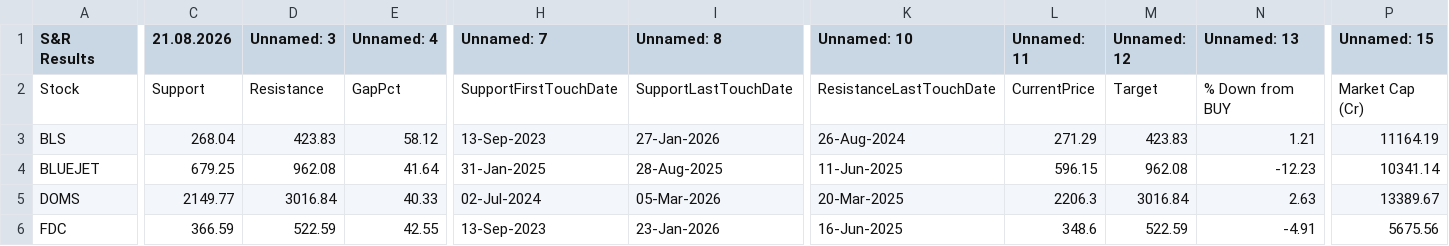
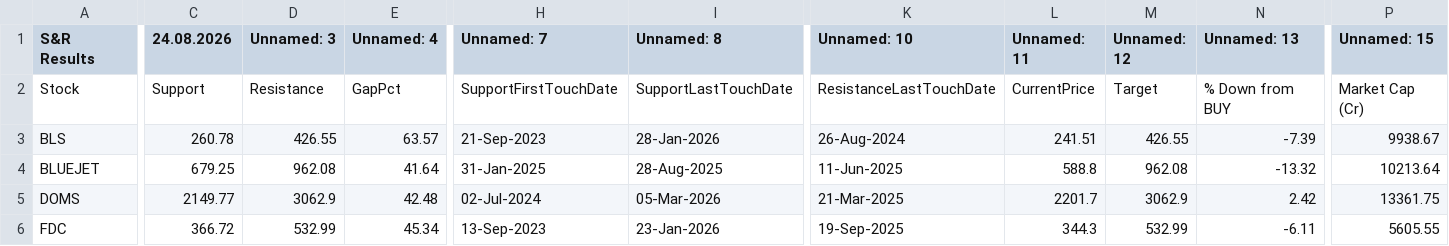
Before and after one commit to mojiburrahaman25/stock-output, a CSV file: S&R.csv, drawn as a sheet; only a part is shown, gaps mark what is left out; the diff covers the shown part only; the diff names each change by its address in the sheet, - before the commit and + after, or states it on an @@ line.

```diff
--- a/S&R.csv
+++ b/S&R.csv
-C1: 21.08.2026
+C1: 24.08.2026
-C3 (24.08.2026): 268.04
+C3 (24.08.2026): 260.78
-D3 (Unnamed: 3): 423.83
+D3 (Unnamed: 3): 426.55
-E3 (Unnamed: 4): 58.12
+E3 (Unnamed: 4): 63.57
-H3 (Unnamed: 7): 13-Sep-2023
+H3 (Unnamed: 7): 21-Sep-2023
-I3 (Unnamed: 8): 27-Jan-2026
+I3 (Unnamed: 8): 28-Jan-2026
-L3 (Unnamed: 11): 271.29
+L3 (Unnamed: 11): 241.51
-M3 (Unnamed: 12): 423.83
+M3 (Unnamed: 12): 426.55
-N3 (Unnamed: 13): 1.21
+N3 (Unnamed: 13): -7.39
-P3 (Unnamed: 15): 11164.19
+P3 (Unnamed: 15): 9938.67
-L4 (Unnamed: 11): 596.15
+L4 (Unnamed: 11): 588.8
-N4 (Unnamed: 13): -12.23
+N4 (Unnamed: 13): -13.32
-P4 (Unnamed: 15): 10341.14
+P4 (Unnamed: 15): 10213.64
-D5 (Unnamed: 3): 3016.84
+D5 (Unnamed: 3): 3062.9
-E5 (Unnamed: 4): 40.33
+E5 (Unnamed: 4): 42.48
-K5 (Unnamed: 10): 20-Mar-2025
+K5 (Unnamed: 10): 21-Mar-2025
-L5 (Unnamed: 11): 2206.3
+L5 (Unnamed: 11): 2201.7
-M5 (Unnamed: 12): 3016.84
+M5 (Unnamed: 12): 3062.9
-N5 (Unnamed: 13): 2.63
+N5 (Unnamed: 13): 2.42
-P5 (Unnamed: 15): 13389.67
+P5 (Unnamed: 15): 13361.75
-C6 (24.08.2026): 366.59
+C6 (24.08.2026): 366.72
-D6 (Unnamed: 3): 522.59
+D6 (Unnamed: 3): 532.99
-E6 (Unnamed: 4): 42.55
+E6 (Unnamed: 4): 45.34
-K6 (Unnamed: 10): 16-Jun-2025
+K6 (Unnamed: 10): 19-Sep-2025
-L6 (Unnamed: 11): 348.6
+L6 (Unnamed: 11): 344.3
-M6 (Unnamed: 12): 522.59
+M6 (Unnamed: 12): 532.99
-N6 (Unnamed: 13): -4.91
+N6 (Unnamed: 13): -6.11
-P6 (Unnamed: 15): 5675.56
+P6 (Unnamed: 15): 5605.55
```
Also changed, not shown: 1 added row and 70 edited cells elsewhere in this file, 52 Weeks Low.csv, BUY List.csv, 6 other files.
